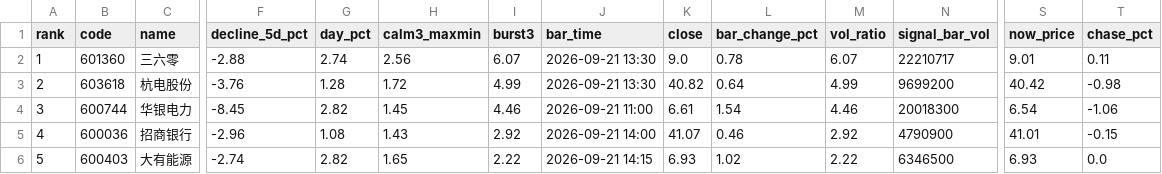
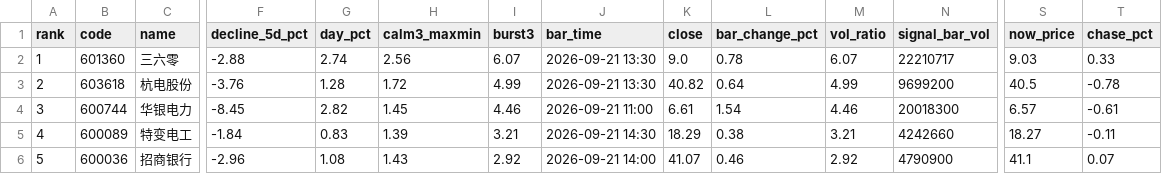
Before and after one commit to leonmai/pushme, a CSV file: results_live/top5_2026-09-21.csv, drawn as a sheet; only a part is shown, gaps mark what is left out; the diff covers the shown part only; the diff names each change by its address in the sheet, - before the commit and + after, or states it on an @@ line.

```diff
--- a/results_live/top5_2026-09-21.csv
+++ b/results_live/top5_2026-09-21.csv
-S2 (now_price): 9.01
+S2 (now_price): 9.03
-T2 (chase_pct): 0.11
+T2 (chase_pct): 0.33
-S3 (now_price): 40.42
+S3 (now_price): 40.5
-T3 (chase_pct): -0.98
+T3 (chase_pct): -0.78
-S4 (now_price): 6.54
+S4 (now_price): 6.57
-T4 (chase_pct): -1.06
+T4 (chase_pct): -0.61
-B5 (code): 600036
+B5 (code): 600089
-C5 (name): 招商银行
+C5 (name): 特变电工
-F5 (decline_5d_pct): -2.96
+F5 (decline_5d_pct): -1.84
-G5 (day_pct): 1.08
+G5 (day_pct): 0.83
-H5 (calm3_maxmin): 1.43
+H5 (calm3_maxmin): 1.39
-I5 (burst3): 2.92
+I5 (burst3): 3.21
-J5 (bar_time): 2026-09-21 14:00
+J5 (bar_time): 2026-09-21 14:30
-K5 (close): 41.07
+K5 (close): 18.29
-L5 (bar_change_pct): 0.46
+L5 (bar_change_pct): 0.38
-M5 (vol_ratio): 2.92
+M5 (vol_ratio): 3.21
-N5 (signal_bar_vol): 4790900
+N5 (signal_bar_vol): 4242660
-S5 (now_price): 41.01
+S5 (now_price): 18.27
-T5 (chase_pct): -0.15
+T5 (chase_pct): -0.11
-B6 (code): 600403
+B6 (code): 600036
-C6 (name): 大有能源
+C6 (name): 招商银行
-F6 (decline_5d_pct): -2.74
+F6 (decline_5d_pct): -2.96
-G6 (day_pct): 2.82
+G6 (day_pct): 1.08
-H6 (calm3_maxmin): 1.65
+H6 (calm3_maxmin): 1.43
-I6 (burst3): 2.22
+I6 (burst3): 2.92
-J6 (bar_time): 2026-09-21 14:15
+J6 (bar_time): 2026-09-21 14:00
-K6 (close): 6.93
+K6 (close): 41.07
-L6 (bar_change_pct): 1.02
+L6 (bar_change_pct): 0.46
-M6 (vol_ratio): 2.22
+M6 (vol_ratio): 2.92
-N6 (signal_bar_vol): 6346500
+N6 (signal_bar_vol): 4790900
-S6 (now_price): 6.93
+S6 (now_price): 41.1
-T6 (chase_pct): 0.0
+T6 (chase_pct): 0.07
```
Also changed, not shown: 6 edited cells elsewhere in this file, results_live/signals_2026-09-21.csv, 2 other files.
